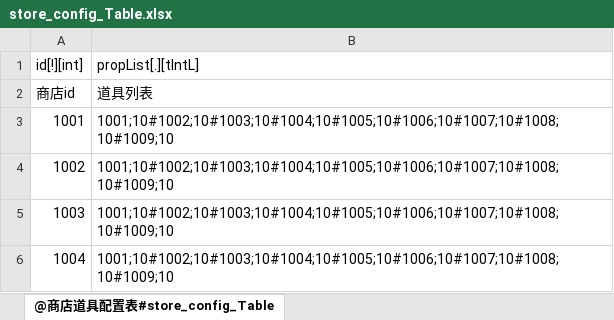
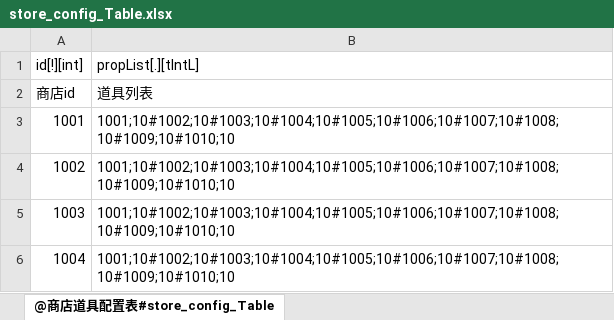
Before and after one commit to m969/wanfadalu_server, an Excel workbook: scripts/data/store_config_Table.xlsx, sheet @商店道具配置表#store_config_Table, drawn as a sheet; values as stored, in another font and other column widths than the file's, no borders; the diff names each change by its address in the sheet, - before the commit and + after, or states it on an @@ line.

```diff
--- a/scripts/data/store_config_Table.xlsx (sheet @商店道具配置表#store_config_Table)
+++ b/scripts/data/store_config_Table.xlsx (sheet @商店道具配置表#store_config_Table)
-B3:B6 (propList[.][tIntL]): 1001;10#1002;10#1003;10#1004;10#1005;10#1006;10#1007;10#1008;10#1009;10
+B3:B6 (propList[.][tIntL]): 1001;10#1002;10#1003;10#1004;10#1005;10#1006;10#1007;10#1008;10#1009;10#1010;10
```
Also changed, not shown: scripts/data/1_ExcelToData.xlsm, scripts/data/prop_config_Table.xlsx, 5 other files.
